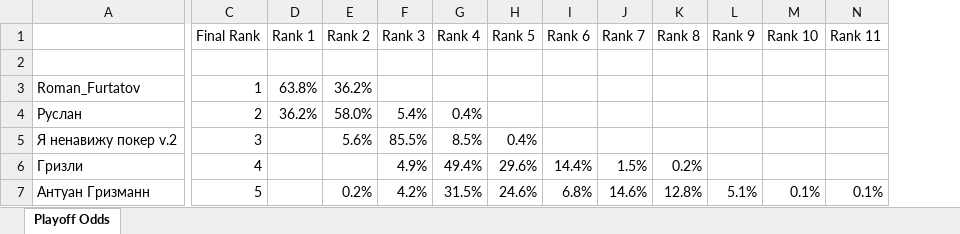
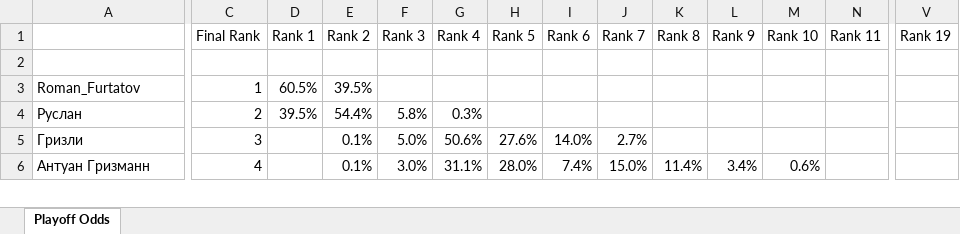
Before and after one commit to andyforprez/mask_off_stats, an Excel workbook: data/playoff_odds.xlsx, sheet Playoff Odds, drawn as a sheet; only a part is shown, gaps mark what is left out; values as stored, in another font and other column widths than the file's, no borders; conditional formats not drawn; removed rows and columns are numbered as before the commit, all else as after; rows hold the shown columns only; the diff covers the shown part only; the diff names each change by its address in the sheet, - before the commit and + after, or states it on an @@ line.

```diff
--- a/data/playoff_odds.xlsx (sheet Playoff Odds)
+++ b/data/playoff_odds.xlsx (sheet Playoff Odds)
+column V (Rank 19), empty
-D3 (Rank 1): 63.8%
+D3 (Rank 1): 60.5%
-E3 (Rank 2): 36.2%
+E3 (Rank 2): 39.5%
-D4 (Rank 1): 36.2%
+D4 (Rank 1): 39.5%
-E4 (Rank 2): 58.0%
+E4 (Rank 2): 54.4%
-F4 (Rank 3): 5.4%
+F4 (Rank 3): 5.8%
-G4 (Rank 4): 0.4%
+G4 (Rank 4): 0.3%
-row 5: Я ненавижу покер v.2 | 3 |  | 5.6% | 85.5% | 8.5% | 0.4%
-C5 (Final Rank): 4
+C5 (Final Rank): 3
-E5 (Rank 2): (empty)
+E5 (Rank 2): 0.1%
-F5 (Rank 3): 4.9%
+F5 (Rank 3): 5.0%
-G5 (Rank 4): 49.4%
+G5 (Rank 4): 50.6%
-H5 (Rank 5): 29.6%
+H5 (Rank 5): 27.6%
-I5 (Rank 6): 14.4%
+I5 (Rank 6): 14.0%
-J5 (Rank 7): 1.5%
+J5 (Rank 7): 2.7%
-K5 (Rank 8): 0.2%
+K5 (Rank 8): (empty)
-C6 (Final Rank): 5
+C6 (Final Rank): 4
-E6 (Rank 2): 0.2%
+E6 (Rank 2): 0.1%
-F6 (Rank 3): 4.2%
+F6 (Rank 3): 3.0%
-G6 (Rank 4): 31.5%
+G6 (Rank 4): 31.1%
-H6 (Rank 5): 24.6%
+H6 (Rank 5): 28.0%
-I6 (Rank 6): 6.8%
+I6 (Rank 6): 7.4%
-J6 (Rank 7): 14.6%
+J6 (Rank 7): 15.0%
-K6 (Rank 8): 12.8%
+K6 (Rank 8): 11.4%
-L6 (Rank 9): 5.1%
+L6 (Rank 9): 3.4%
-M6 (Rank 10): 0.1%
+M6 (Rank 10): 0.6%
-N6 (Rank 11): 0.1%
+N6 (Rank 11): (empty)
```
Also changed, not shown: 15 added rows, 14 removed rows and 151 edited cells elsewhere in this sheet, 4 other files.
